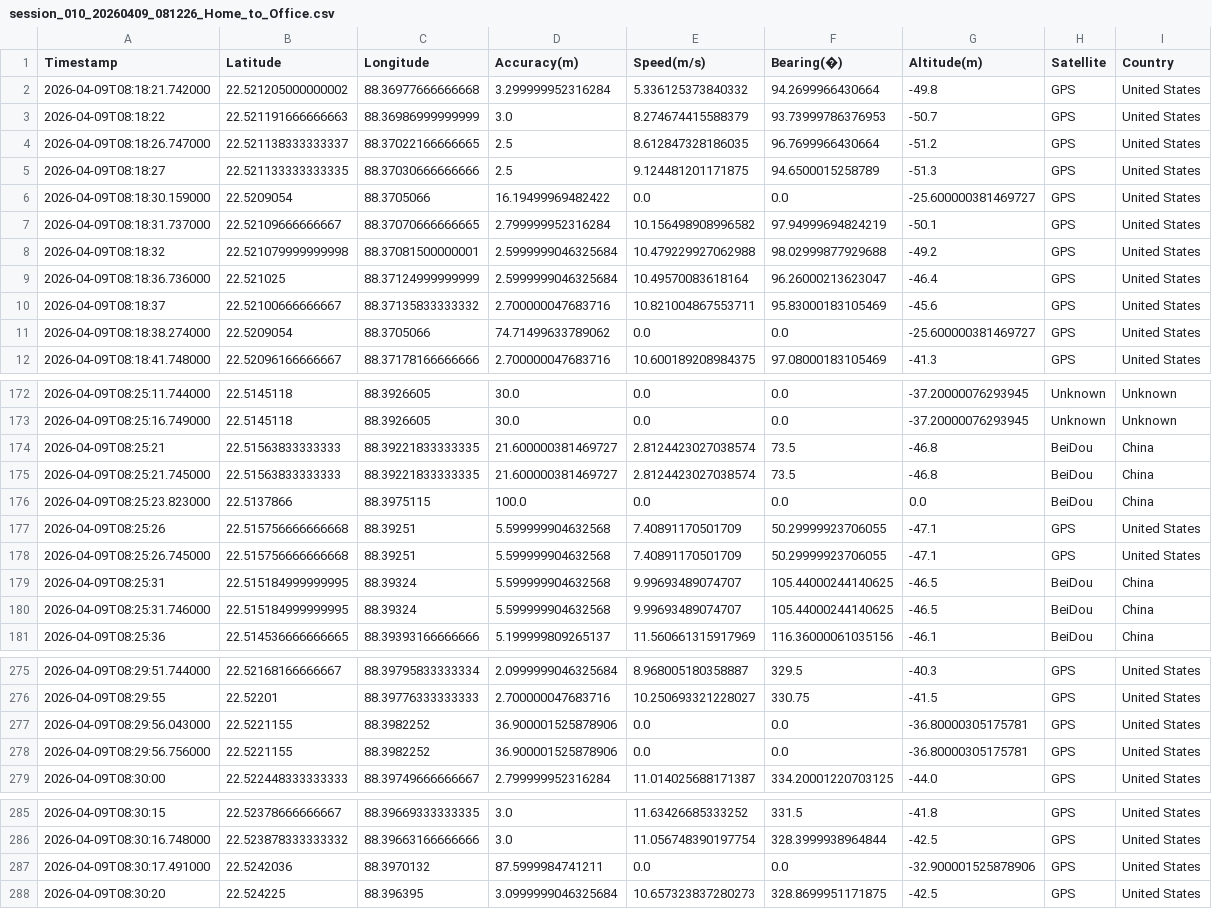
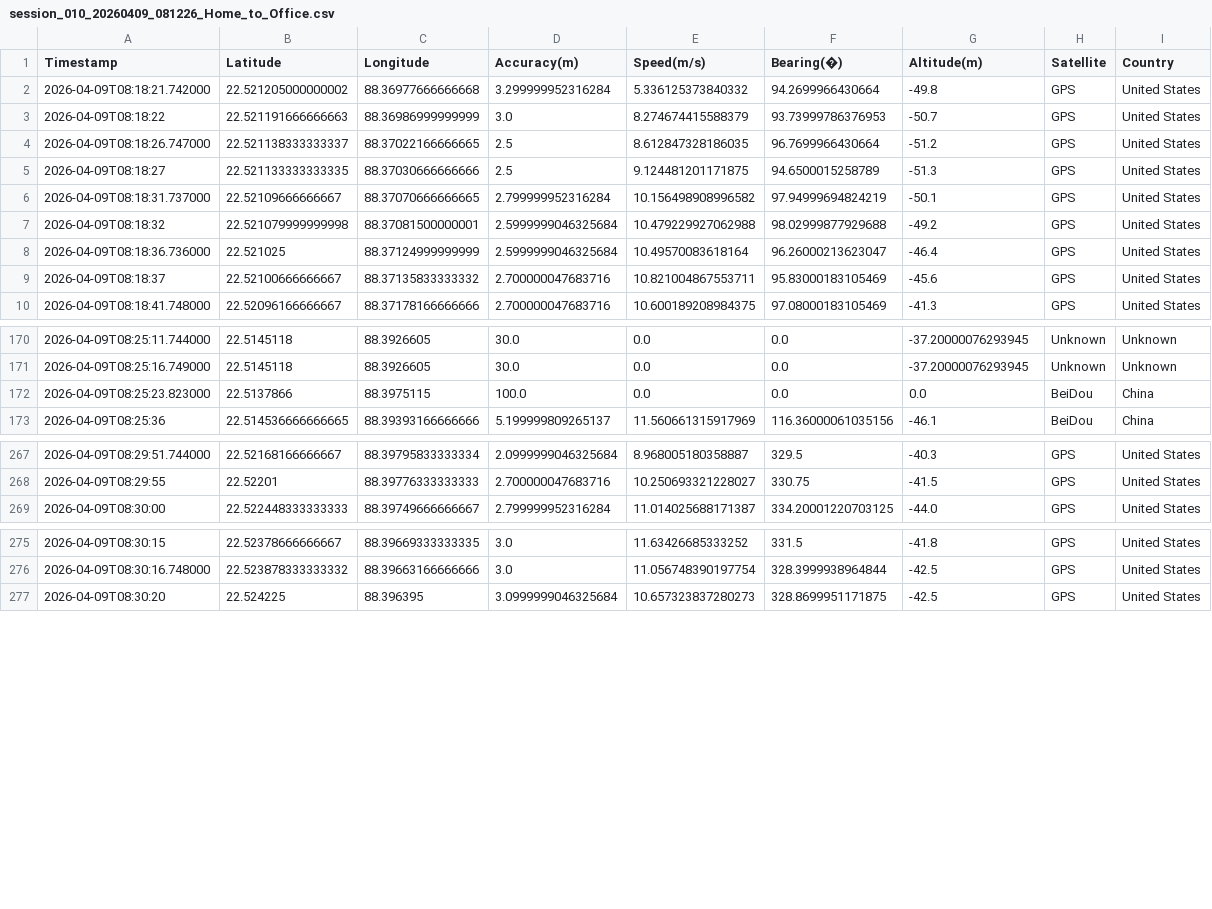
Before and after one commit to realUjanSen/PythonMLGPS, a CSV file: csv/session_010_20260409_081226_Home_to_Office.csv, drawn as a sheet; only a part is shown, gaps mark what is left out; the diff names each change by its address in the sheet, - before the commit and + after, or states it on an @@ line.

```diff
--- a/csv/session_010_20260409_081226_Home_to_Office.csv
+++ b/csv/session_010_20260409_081226_Home_to_Office.csv
-row 6: 2026-04-09T08:18:30.159000 | 22.5209054 | 88.3705066 | 16.19499969482422 | 0.0 | 0.0 | -25.600000381469727 | GPS | United States
-row 11: 2026-04-09T08:18:38.274000 | 22.5209054 | 88.3705066 | 74.71499633789062 | 0.0 | 0.0 | -25.600000381469727 | GPS | United States
-row 174: 2026-04-09T08:25:21 | 22.51563833333333 | 88.39221833333335 | 21.600000381469727 | 2.8124423027038574 | 73.5 | -46.8 | BeiDou | China
-row 175: 2026-04-09T08:25:21.745000 | 22.51563833333333 | 88.39221833333335 | 21.600000381469727 | 2.8124423027038574 | 73.5 | -46.8 | BeiDou | China
-row 177: 2026-04-09T08:25:26 | 22.515756666666668 | 88.39251 | 5.599999904632568 | 7.40891170501709 | 50.29999923706055 | -47.1 | GPS | United States
-row 178: 2026-04-09T08:25:26.745000 | 22.515756666666668 | 88.39251 | 5.599999904632568 | 7.40891170501709 | 50.29999923706055 | -47.1 | GPS | United States
-row 179: 2026-04-09T08:25:31 | 22.515184999999995 | 88.39324 | 5.599999904632568 | 9.99693489074707 | 105.44000244140625 | -46.5 | BeiDou | China
-row 180: 2026-04-09T08:25:31.746000 | 22.515184999999995 | 88.39324 | 5.599999904632568 | 9.99693489074707 | 105.44000244140625 | -46.5 | BeiDou | China
-row 277: 2026-04-09T08:29:56.043000 | 22.5221155 | 88.3982252 | 36.900001525878906 | 0.0 | 0.0 | -36.80000305175781 | GPS | United States
-row 278: 2026-04-09T08:29:56.756000 | 22.5221155 | 88.3982252 | 36.900001525878906 | 0.0 | 0.0 | -36.80000305175781 | GPS | United States
-row 287: 2026-04-09T08:30:17.491000 | 22.5242036 | 88.3970132 | 87.5999984741211 | 0.0 | 0.0 | -32.900001525878906 | GPS | United States
```
Also changed, not shown: csv/session_016_20260413_153349_Office_to_Home.csv, csv/session_035_20260420_165549_Office_to_Home.csv, 38 other files.
